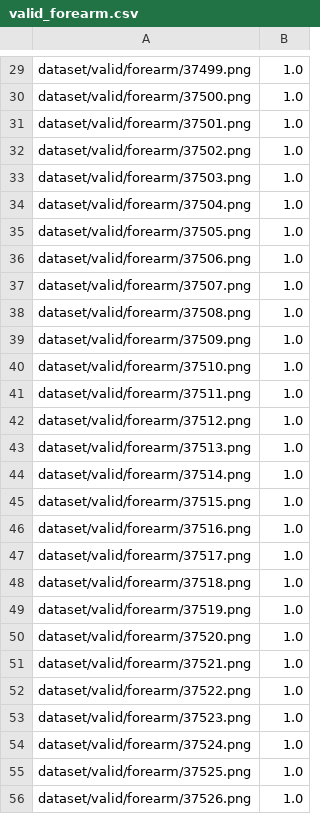
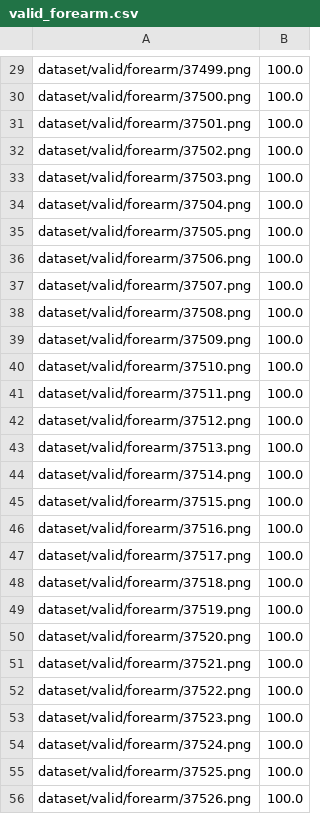
Before and after one commit to warrenb95/keras_x-ray_regression_cnn, a CSV file: dataset/valid_forearm.csv, drawn as a sheet; only a part is shown, gaps mark what is left out; the diff covers the shown part only; the diff names each change by its address in the sheet, - before the commit and + after, or states it on an @@ line.

```diff
--- a/dataset/valid_forearm.csv
+++ b/dataset/valid_forearm.csv
-B29:B56: 1.0
+B29:B56: 100.0
```
Also changed, not shown: 123 edited cells elsewhere in this file, dataset/train_hand.csv, dataset/train_humerus.csv, 4 other files.
